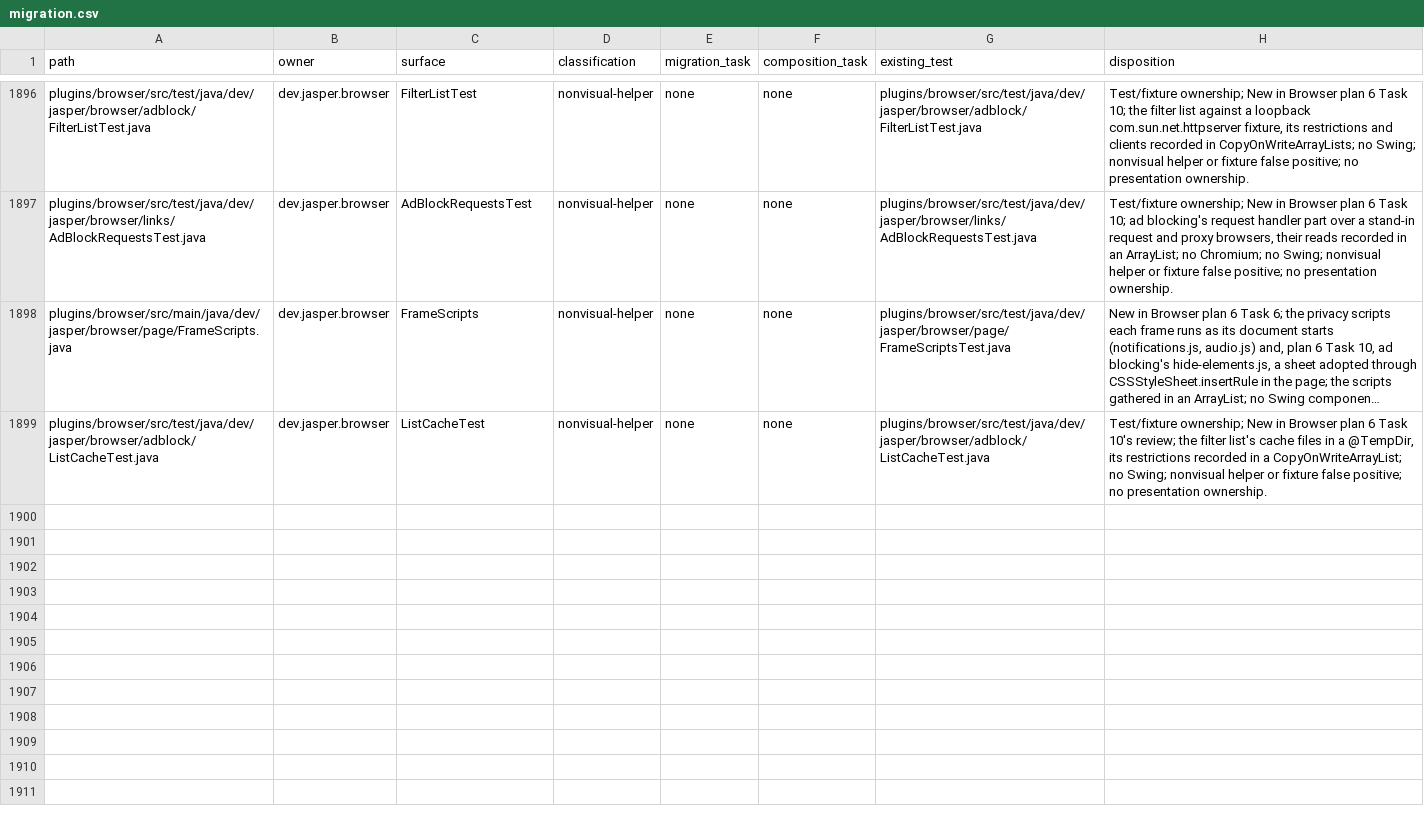
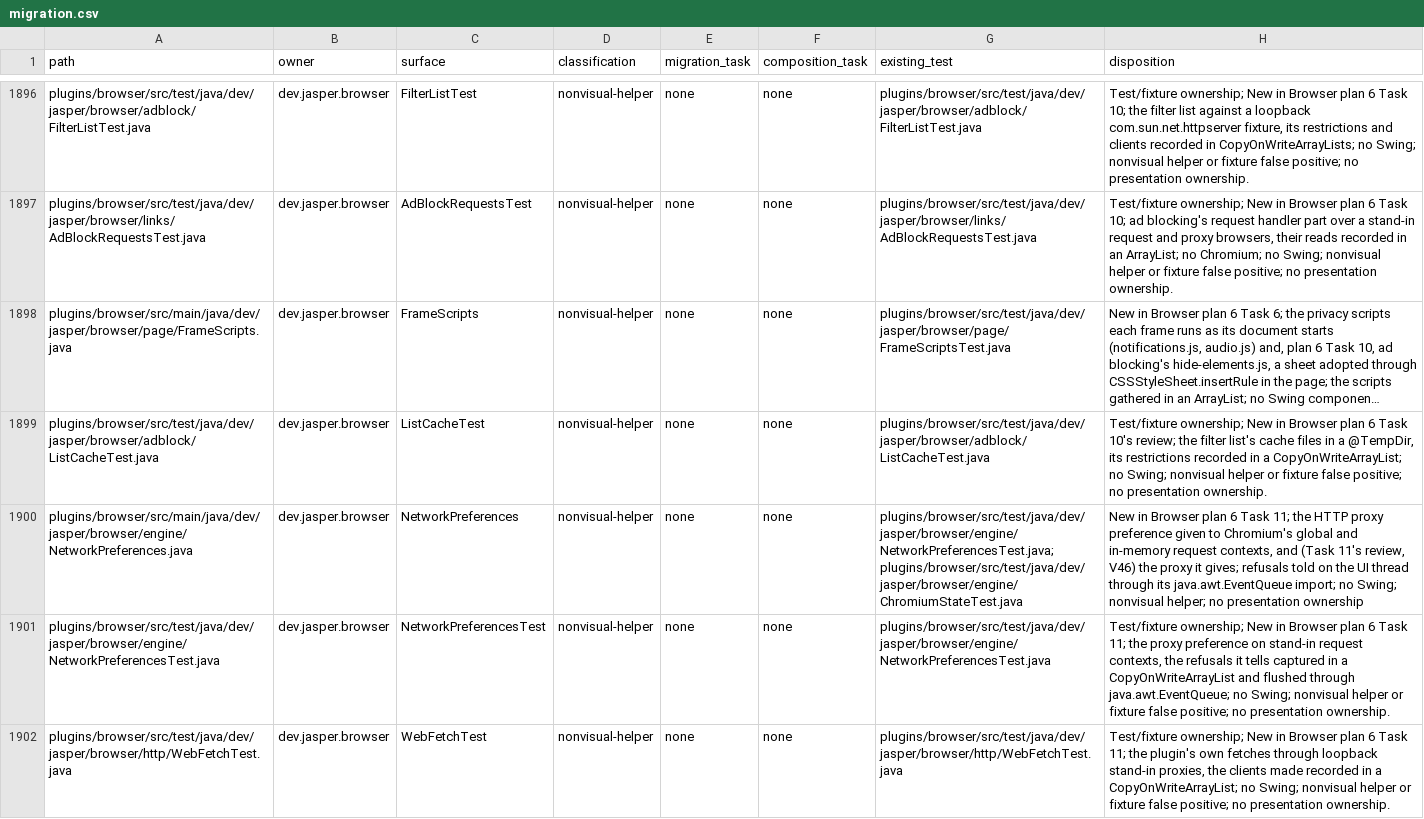
Before and after one commit to an0nn30/Jasper, a CSV file: docs/design/theme-engine/migration.csv, drawn as a sheet; only a part is shown, gaps mark what is left out; long unchanged cells end in …; the diff names each change by its address in the sheet, - before the commit and + after, or states it on an @@ line.

```diff
--- a/docs/design/theme-engine/migration.csv
+++ b/docs/design/theme-engine/migration.csv
+row 1900: plugins/browser/src/main/java/dev/jasper/browser/engine/NetworkPreferences.java | dev.jasper.browser | NetworkPreferences | nonvisual-helper | none | none | plugins/browser/src/test/java/dev/jasper/browser/engine/NetworkPreferencesTest.java;plugins/browser/src/test/java/dev/jasper/browser/engine/ChromiumStateTest.java | New in Browser plan 6 Task 11; the HTTP proxy preference given to Chromium's global and in-memory request contexts, and (Task 11's review, V46) the proxy it gives; refusals told on the UI thread through its java.awt.EventQueue import; no Swing; nonvisual helper; no presentation ownership
+row 1901: plugins/browser/src/test/java/dev/jasper/browser/engine/NetworkPreferencesTest.java | dev.jasper.browser | NetworkPreferencesTest | nonvisual-helper | none | none | plugins/browser/src/test/java/dev/jasper/browser/engine/NetworkPreferencesTest.java | Test/fixture ownership; New in Browser plan 6 Task 11; the proxy preference on stand-in request contexts, the refusals it tells captured in a CopyOnWriteArrayList and flushed through java.awt.EventQueue; no Swing; nonvisual helper or fixture false positive; no presentation ownership.
+row 1902: plugins/browser/src/test/java/dev/jasper/browser/http/WebFetchTest.java | dev.jasper.browser | WebFetchTest | nonvisual-helper | none | none | plugins/browser/src/test/java/dev/jasper/browser/http/WebFetchTest.java | Test/fixture ownership; New in Browser plan 6 Task 11; the plugin's own fetches through loopback stand-in proxies, the clients made recorded in a CopyOnWriteArrayList; no Swing; nonvisual helper or fixture false positive; no presentation ownership.
```
Also changed, not shown: 25 other files.
